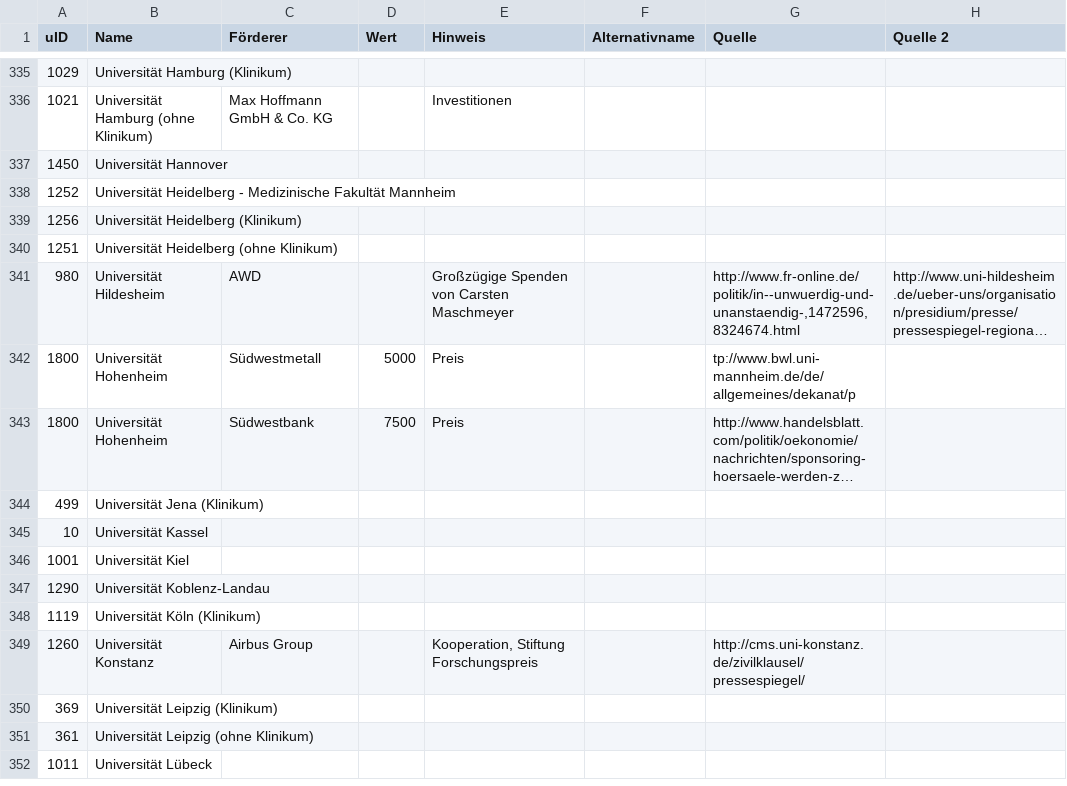
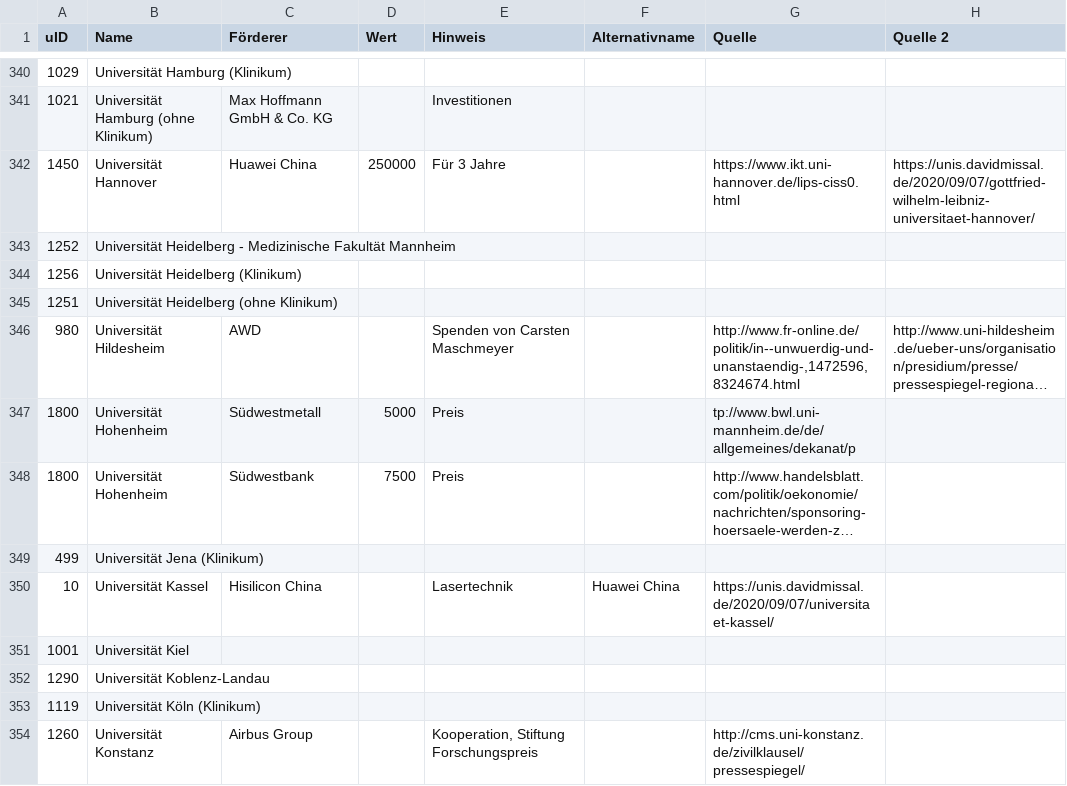
Before and after one commit to netAction/hochschulwatch, a CSV file: import/daten/kooperation.csv, drawn as a sheet; only a part is shown, gaps mark what is left out; the shorter side is filled out with more unchanged rows; long unchanged cells end in …; removed rows and columns are numbered as before the commit, all else as after; the diff covers the shown part only; the diff names each change by its address in the sheet, - before the commit and + after, or states it on an @@ line.

Commit message:
ergänzungen
china

```diff
--- a/import/daten/kooperation.csv
+++ b/import/daten/kooperation.csv
-row 337: 1450 | Universität Hannover
+row 342: 1450 | Universität Hannover | Huawei China | 250000 | Für 3 Jahre |  | https://www.ikt.uni-hannover.de/lips-ciss0.html | https://unis.davidmissal.de/2020/09/07/gottfried-wilhelm-leibniz-universitaet-hannover/
-E346 (Hinweis): Großzügige Spenden von Carsten Maschmeyer
+E346 (Hinweis): Spenden von Carsten Maschmeyer
-C350 (Förderer): (empty)
+C350 (Förderer): Hisilicon China
-E350 (Hinweis): (empty)
+E350 (Hinweis): Lasertechnik
-F350 (Alternativname): (empty)
+F350 (Alternativname): Huawei China
-G350 (Quelle): (empty)
+G350 (Quelle): https://unis.davidmissal.de/2020/09/07/universitaet-kassel/
```
Also changed, not shown: 7 added rows and 10 edited cells elsewhere in this file, import/daten/foerderer.csv, 15 other files.
